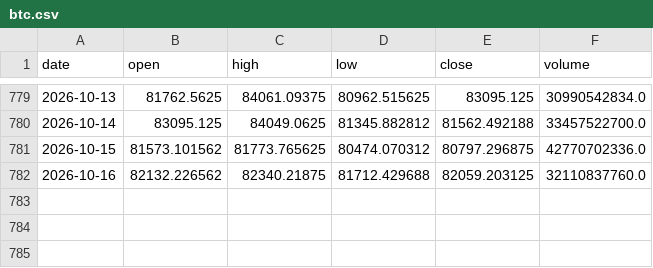
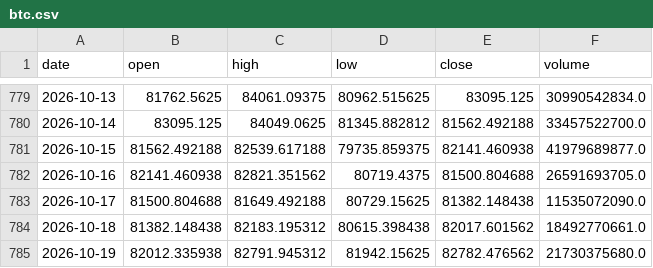
Before and after one commit to Isaac-Lee/market-indicator-tracker, a CSV file: data/btc.csv, drawn as a sheet; only a part is shown, gaps mark what is left out.

```diff
--- a/data/btc.csv
+++ b/data/btc.csv
@@ -780,3 +780,6 @@ date,open,high,low,close,volume
 2026-10-14,83095.125,84049.0625,81345.882812,81562.492188,33457522700.0
-2026-10-15,81573.101562,81773.765625,80474.070312,80797.296875,42770702336.0
-2026-10-16,82132.226562,82340.21875,81712.429688,82059.203125,32110837760.0
+2026-10-15,81562.492188,82539.617188,79735.859375,82141.460938,41979689877.0
+2026-10-16,82141.460938,82821.351562,80719.4375,81500.804688,26591693705.0
+2026-10-17,81500.804688,81649.492188,80729.15625,81382.148438,11535072090.0
+2026-10-18,81382.148438,82183.195312,80615.398438,82017.601562,18492770661.0
+2026-10-19,82012.335938,82791.945312,81942.15625,82782.476562,21730375680.0
```
Also changed, not shown: data/dow.csv, data/nasdaq.csv, 20 other files.
